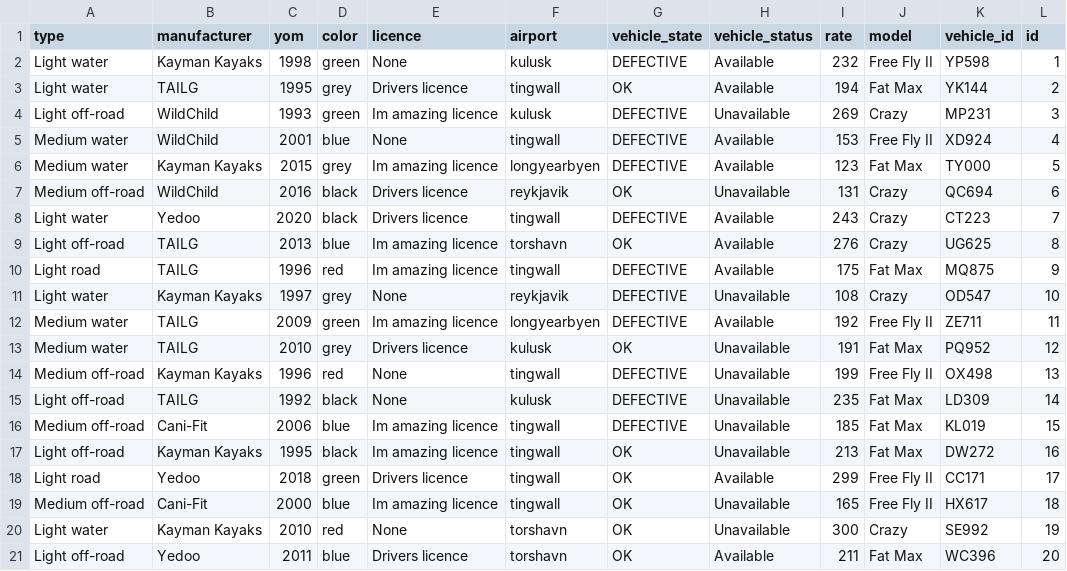
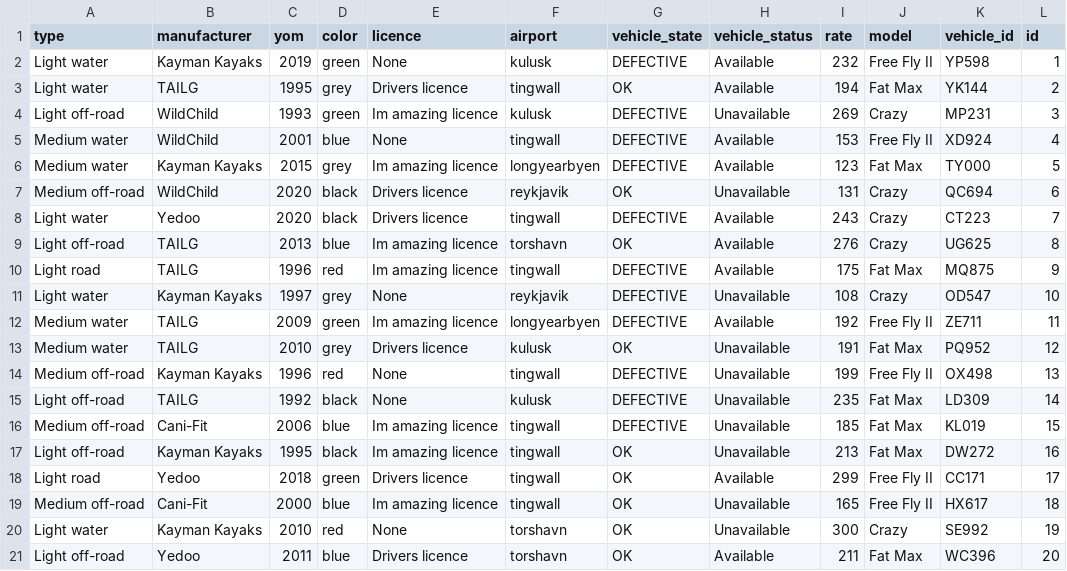
Before and after one commit to stebbilax/-VLN1-2020-H23, a CSV file: src/Data/data/vehicles.csv, drawn as a sheet.

```diff
--- a/src/Data/data/vehicles.csv
+++ b/src/Data/data/vehicles.csv
@@ -1,3 +1,3 @@
 type,manufacturer,yom,color,licence,airport,vehicle_state,vehicle_status,rate,model,vehicle_id,id
-Light water,Kayman Kayaks,1998,green,None,kulusk,DEFECTIVE,Available,232,Free Fly II,YP598,1
+Light water,Kayman Kayaks,2019,green,None,kulusk,DEFECTIVE,Available,232,Free Fly II,YP598,1
 Light water,TAILG,1995,grey,Drivers licence,tingwall,OK,Available,194,Fat Max,YK144,2
@@ -6,3 +6,3 @@ Medium water,WildChild,2001,blue,None,tingwall,DEFECTIVE,Available,153,Free Fly
 Medium water,Kayman Kayaks,2015,grey,Im amazing licence,longyearbyen,DEFECTIVE,Available,123,Fat Max,TY000,5
-Medium off-road,WildChild,2016,black,Drivers licence,reykjavik,OK,Unavailable,131,Crazy,QC694,6
+Medium off-road,WildChild,2020,black,Drivers licence,reykjavik,OK,Unavailable,131,Crazy,QC694,6
 Light water,Yedoo,2020,black,Drivers licence,tingwall,DEFECTIVE,Available,243,Crazy,CT223,7
```
Also changed, not shown: 1 other file.
